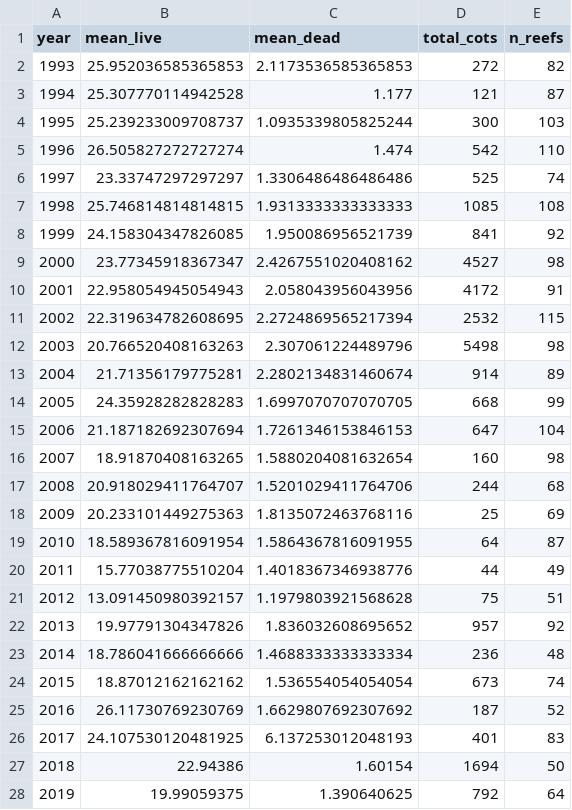
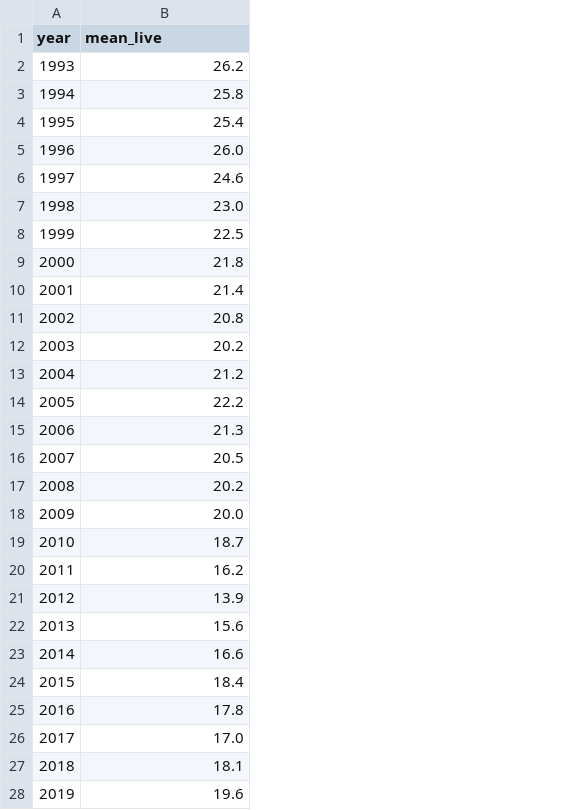
Before and after one commit to RaghavSK1/2179---Data-Visualisation-2, a CSV file: updated_dashboard/gbr_annual.csv, drawn as a sheet; only a part is shown; removed rows and columns are numbered as before the commit, all else as after; the diff covers the shown part only; the diff names each change by its address in the sheet, - before the commit and + after, or states it on an @@ line.

```diff
--- a/updated_dashboard/gbr_annual.csv
+++ b/updated_dashboard/gbr_annual.csv
-column C (mean_dead), rows 2-28: 2.1173536585365853 | 1.177 | 1.0935339805825244 | 1.474 | 1.3306486486486486 | 1.9313333333333333 | 1.950086956521739 | 2.4267551020408162 | 2.058043956043956 | 2.2724869565217394 | 2.307061224489796 | 2.2802134831460674 | 1.6997070707070705 | 1.7261346153846153 | 1.5880204081632654 | 1.5201029411764706 | 1.8135072463768116 | 1.5864367816091955 | 1.4018367346938776 | 1.1979803921568628 | 1.836032608695652 | 1.4688333333333334 | 1.536554054054054 | 1.6629807692307692 | 6.137253012048193 | 1.60154 | 1.390640625
-column D (total_cots), rows 2-28: 272 | 121 | 300 | 542 | 525 | 1085 | 841 | 4527 | 4172 | 2532 | 5498 | 914 | 668 | 647 | 160 | 244 | 25 | 64 | 44 | 75 | 957 | 236 | 673 | 187 | 401 | 1694 | 792
-column E (n_reefs), rows 2-28: 82 | 87 | 103 | 110 | 74 | 108 | 92 | 98 | 91 | 115 | 98 | 89 | 99 | 104 | 98 | 68 | 69 | 87 | 49 | 51 | 92 | 48 | 74 | 52 | 83 | 50 | 64
-B2 (mean_live): 25.952036585365853
+B2 (mean_live): 26.2
-B3 (mean_live): 25.307770114942528
+B3 (mean_live): 25.8
-B4 (mean_live): 25.239233009708737
+B4 (mean_live): 25.4
-B5 (mean_live): 26.505827272727274
+B5 (mean_live): 26.0
-B6 (mean_live): 23.33747297297297
+B6 (mean_live): 24.6
-B7 (mean_live): 25.746814814814815
+B7 (mean_live): 23.0
-B8 (mean_live): 24.158304347826085
+B8 (mean_live): 22.5
-B9 (mean_live): 23.77345918367347
+B9 (mean_live): 21.8
-B10 (mean_live): 22.958054945054943
+B10 (mean_live): 21.4
-B11 (mean_live): 22.319634782608695
+B11 (mean_live): 20.8
-B12 (mean_live): 20.766520408163263
+B12 (mean_live): 20.2
-B13 (mean_live): 21.71356179775281
+B13 (mean_live): 21.2
-B14 (mean_live): 24.35928282828283
+B14 (mean_live): 22.2
-B15 (mean_live): 21.187182692307694
+B15 (mean_live): 21.3
-B16 (mean_live): 18.91870408163265
+B16 (mean_live): 20.5
-B17 (mean_live): 20.918029411764707
+B17 (mean_live): 20.2
-B18 (mean_live): 20.233101449275363
+B18 (mean_live): 20.0
-B19 (mean_live): 18.589367816091954
+B19 (mean_live): 18.7
-B20 (mean_live): 15.77038775510204
+B20 (mean_live): 16.2
-B21 (mean_live): 13.091450980392157
+B21 (mean_live): 13.9
-B22 (mean_live): 19.97791304347826
+B22 (mean_live): 15.6
-B23 (mean_live): 18.786041666666666
+B23 (mean_live): 16.6
-B24 (mean_live): 18.87012162162162
+B24 (mean_live): 18.4
-B25 (mean_live): 26.11730769230769
+B25 (mean_live): 17.8
-B26 (mean_live): 24.107530120481925
+B26 (mean_live): 17.0
-B27 (mean_live): 22.94386
+B27 (mean_live): 18.1
-B28 (mean_live): 19.99059375
+B28 (mean_live): 19.6
```
Also changed, not shown: 1 added row and 4 edited cells elsewhere in this file, updated_dashboard/gbr_species_groups.csv, 5 other files.
